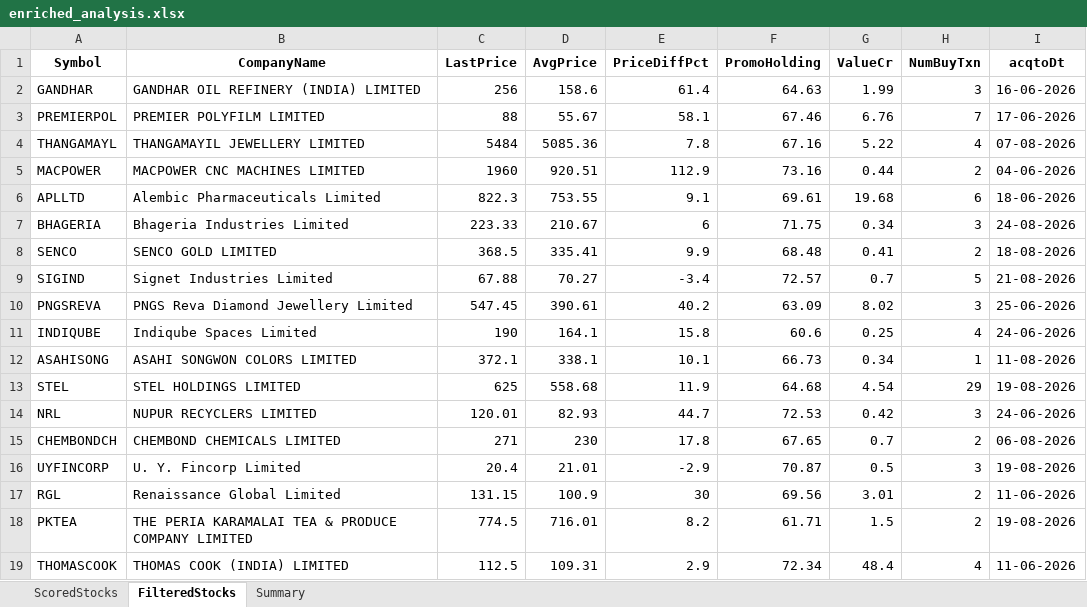
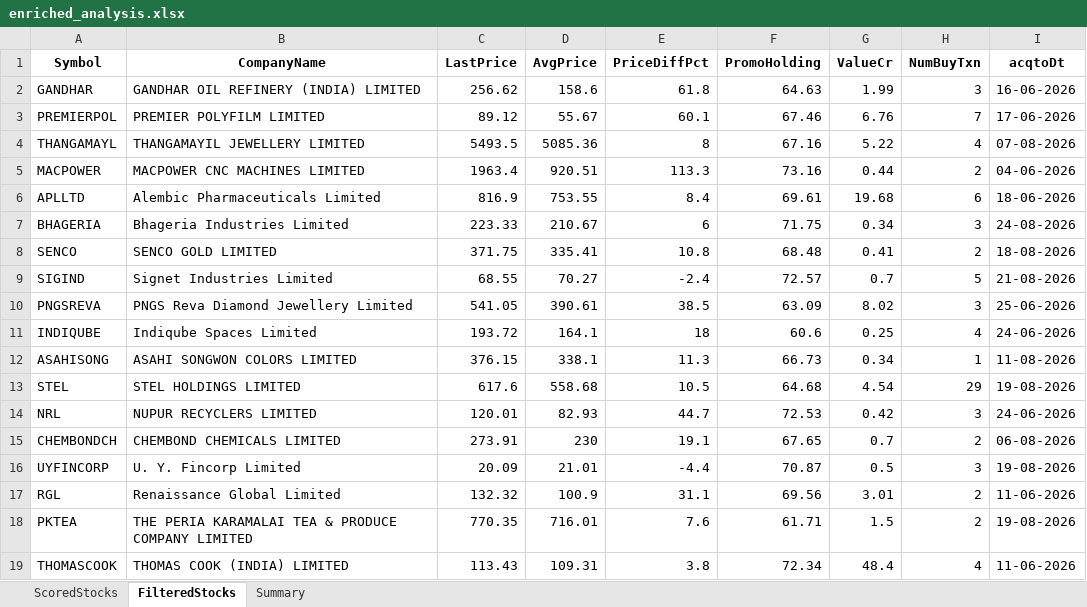
Before and after one commit to rajeshbedse/rbedse, an Excel workbook: output/2026-08-24/enriched_analysis.xlsx, sheet FilteredStocks, drawn as a sheet; only a part is shown; values as stored, in another font and other column widths than the file's, no borders; the diff covers the shown part only; the diff names each change by its address in the sheet, - before the commit and + after, or states it on an @@ line.

```diff
--- a/output/2026-08-24/enriched_analysis.xlsx (sheet FilteredStocks)
+++ b/output/2026-08-24/enriched_analysis.xlsx (sheet FilteredStocks)
-C2 (LastPrice): 256
+C2 (LastPrice): 256.62
-E2 (PriceDiffPct): 61.4
+E2 (PriceDiffPct): 61.8
-C3 (LastPrice): 88
+C3 (LastPrice): 89.12
-E3 (PriceDiffPct): 58.1
+E3 (PriceDiffPct): 60.1
-C4 (LastPrice): 5484
+C4 (LastPrice): 5493.5
-E4 (PriceDiffPct): 7.8
+E4 (PriceDiffPct): 8
-C5 (LastPrice): 1960
+C5 (LastPrice): 1963.4
-E5 (PriceDiffPct): 112.9
+E5 (PriceDiffPct): 113.3
-C6 (LastPrice): 822.3
+C6 (LastPrice): 816.9
-E6 (PriceDiffPct): 9.1
+E6 (PriceDiffPct): 8.4
-C8 (LastPrice): 368.5
+C8 (LastPrice): 371.75
-E8 (PriceDiffPct): 9.9
+E8 (PriceDiffPct): 10.8
-C9 (LastPrice): 67.88
+C9 (LastPrice): 68.55
-E9 (PriceDiffPct): -3.4
+E9 (PriceDiffPct): -2.4
-C10 (LastPrice): 547.45
+C10 (LastPrice): 541.05
-E10 (PriceDiffPct): 40.2
+E10 (PriceDiffPct): 38.5
-C11 (LastPrice): 190
+C11 (LastPrice): 193.72
-E11 (PriceDiffPct): 15.8
+E11 (PriceDiffPct): 18
-C12 (LastPrice): 372.1
+C12 (LastPrice): 376.15
-E12 (PriceDiffPct): 10.1
+E12 (PriceDiffPct): 11.3
-C13 (LastPrice): 625
+C13 (LastPrice): 617.6
-E13 (PriceDiffPct): 11.9
+E13 (PriceDiffPct): 10.5
-C15 (LastPrice): 271
+C15 (LastPrice): 273.91
-E15 (PriceDiffPct): 17.8
+E15 (PriceDiffPct): 19.1
-C16 (LastPrice): 20.4
+C16 (LastPrice): 20.09
-E16 (PriceDiffPct): -2.9
+E16 (PriceDiffPct): -4.4
-C17 (LastPrice): 131.15
+C17 (LastPrice): 132.32
-E17 (PriceDiffPct): 30
+E17 (PriceDiffPct): 31.1
-C18 (LastPrice): 774.5
+C18 (LastPrice): 770.35
-E18 (PriceDiffPct): 8.2
+E18 (PriceDiffPct): 7.6
-C19 (LastPrice): 112.5
+C19 (LastPrice): 113.43
-E19 (PriceDiffPct): 2.9
+E19 (PriceDiffPct): 3.8
```
Also changed, not shown: 47 edited cells elsewhere in this sheet, sheet ScoredStocks, sheet Summary, 2 other files.
